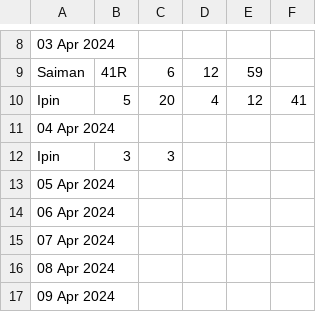
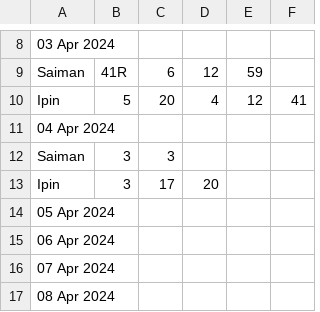
Before and after one commit to Bear39/data-warung, a CSV file: rekap/Perorangan-2 - Apr 2024.csv, drawn as a sheet; only a part is shown, gaps mark what is left out; the shorter side is filled out with more unchanged rows.

```diff
--- a/rekap/Perorangan-2 - Apr 2024.csv
+++ b/rekap/Perorangan-2 - Apr 2024.csv
@@ -11,3 +11,4 @@ Ipin,5,20,4,12,41
 04 Apr 2024,
-Ipin,3,3
+Saiman,3,3
+Ipin,3,17,20
 05 Apr 2024,
```
Also changed, not shown: rekap/Perorangan - Apr 2024.csv, rekap/Purwadi - Apr 2024.csv, 4 other files.
